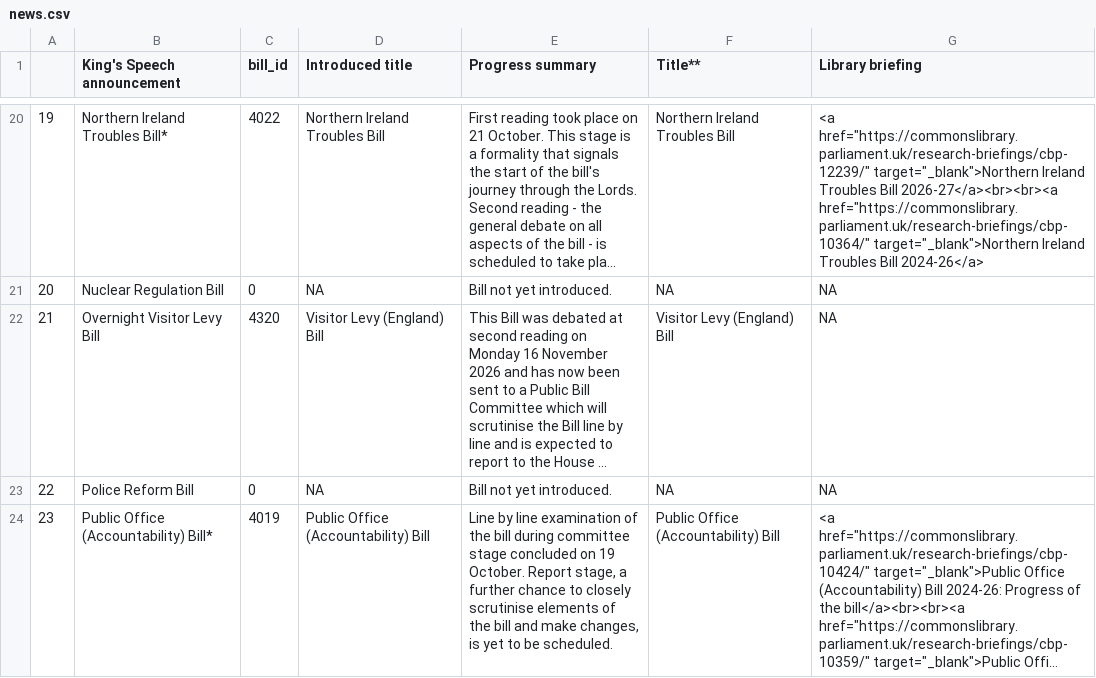
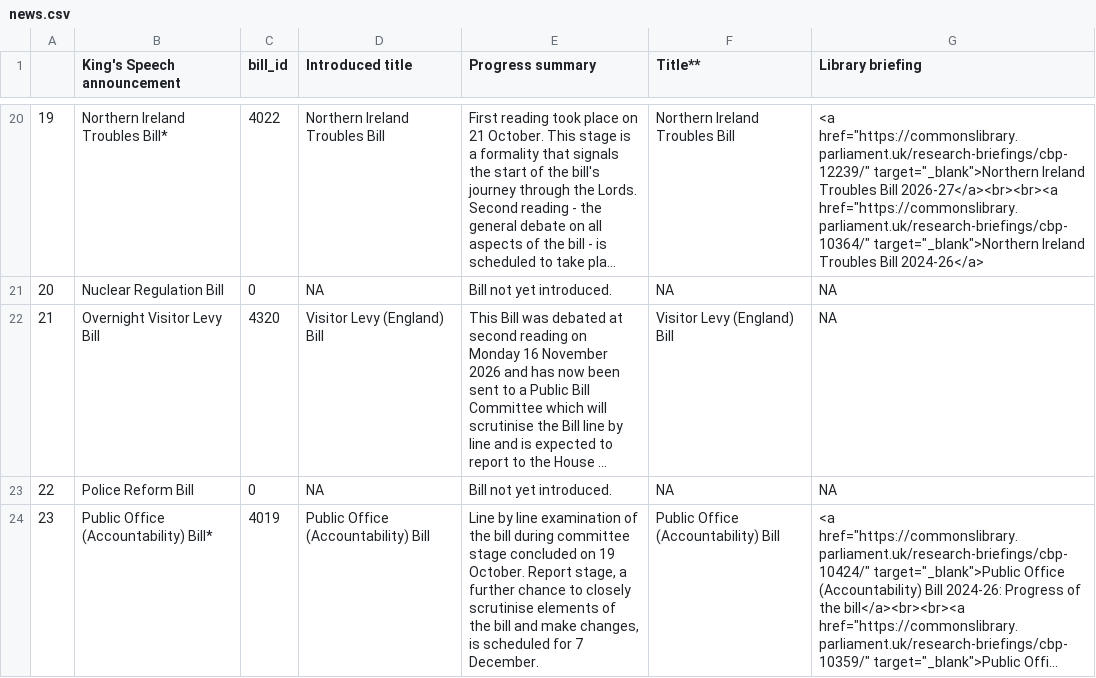
Before and after one commit to leahyc-parliament/kings_speech_bills, a CSV file: app_data/news.csv, drawn as a sheet; only a part is shown, gaps mark what is left out; long unchanged cells end in …; the diff covers the shown part only; the diff names each change by its address in the sheet, - before the commit and + after, or states it on an @@ line.

Commit message:
Add kings_speech_data_fetch.R output csvs

```diff
--- a/app_data/news.csv
+++ b/app_data/news.csv
-E24 (Progress summary): …changes, is yet to be scheduled.
+E24 (Progress summary): …changes, is scheduled for 7 December.
```
Also changed, not shown: 4 edited cells elsewhere in this file, app_data/download_file.csv, app_data/main_table.csv.
